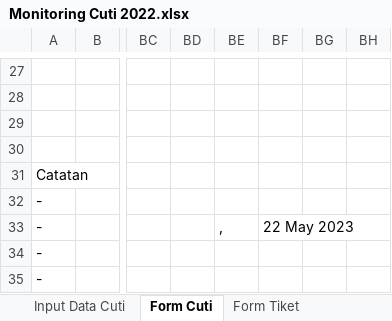
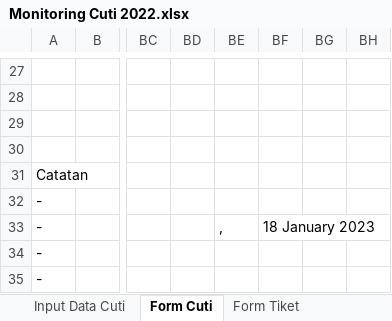
Before and after one commit to mzaini30/laptop, an Excel workbook: kerjaan/cuti-msj/tambahan/Monitoring Cuti 2022.xlsx, sheet Form Cuti, drawn as a sheet; only a part is shown, gaps mark what is left out; values as stored, in another font and other column widths than the file's, no borders; charts and pictures and conditional formats not drawn; the diff names each change by its address in the sheet, - before the commit and + after, or states it on an @@ line.

```diff
--- a/kerjaan/cuti-msj/tambahan/Monitoring Cuti 2022.xlsx (sheet Form Cuti)
+++ b/kerjaan/cuti-msj/tambahan/Monitoring Cuti 2022.xlsx (sheet Form Cuti)
-BF33: 22 May 2023
+BF33: 18 January 2023
```
Also changed, not shown: sheet Dakel, sheet Form Tiket, other sheet tabs, charts or pictures, 4 other files.
